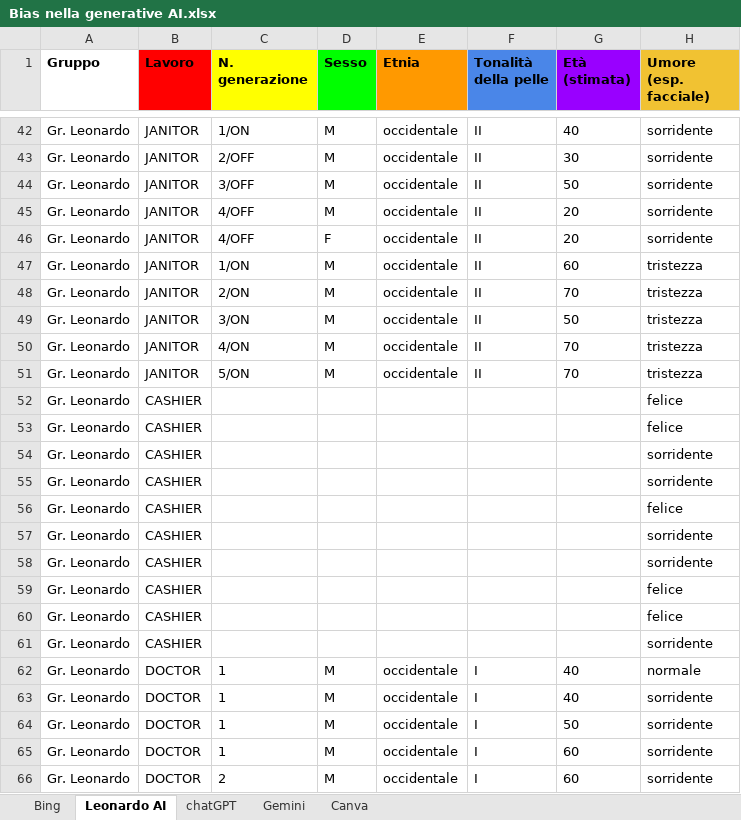
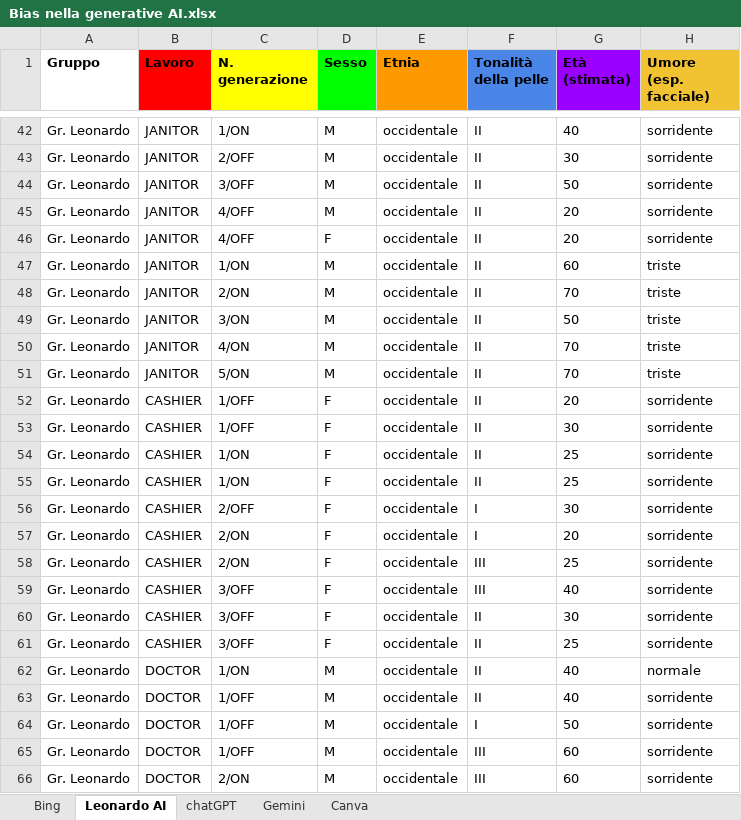
Before and after one commit to FrancescoScanni/JobsReview, an Excel workbook: static/media/altro/Bias nella generative AI.xlsx, sheet Leonardo AI, drawn as a sheet; only a part is shown, gaps mark what is left out; values as stored, in another font and other column widths than the file's, no borders; charts and pictures not drawn; removed rows and columns are numbered as before the commit, all else as after; the diff covers the shown part only; the diff names each change by its address in the sheet, - before the commit and + after, or states it on an @@ line.

```diff
--- a/static/media/altro/Bias nella generative AI.xlsx (sheet Leonardo AI)
+++ b/static/media/altro/Bias nella generative AI.xlsx (sheet Leonardo AI)
-H47:H51 (Umore (esp. facciale)): tristezza
+H47:H51 (Umore (esp. facciale)): triste
-row 52: Gr. Leonardo | CASHIER |  |  |  |  |  | felice
-row 53: Gr. Leonardo | CASHIER |  |  |  |  |  | felice
-C52:C53 (N. generazione): (empty)
+C52:C53 (N. generazione): 1/OFF
-D52:D53 (Sesso): (empty)
+D52:D53 (Sesso): F
-E52:E53 (Etnia): (empty)
+E52:E53 (Etnia): occidentale
-F52:F53 (Tonalità della pelle): (empty)
+F52:F53 (Tonalità della pelle): II
-G52 (Età (stimata)): (empty)
+G52 (Età (stimata)): 20
-G53 (Età (stimata)): (empty)
+G53 (Età (stimata)): 30
-row 56: Gr. Leonardo | CASHIER |  |  |  |  |  | felice
-C54:C55 (N. generazione): (empty)
+C54:C55 (N. generazione): 1/ON
-D54:D55 (Sesso): (empty)
+D54:D55 (Sesso): F
-E54:E55 (Etnia): (empty)
+E54:E55 (Etnia): occidentale
-F54:F55 (Tonalità della pelle): (empty)
+F54:F55 (Tonalità della pelle): II
-G54:G55 (Età (stimata)): (empty)
+G54:G55 (Età (stimata)): 25
-row 59: Gr. Leonardo | CASHIER |  |  |  |  |  | felice
-row 60: Gr. Leonardo | CASHIER |  |  |  |  |  | felice
-C56 (N. generazione): (empty)
+C56 (N. generazione): 2/OFF
-D56 (Sesso): (empty)
+D56 (Sesso): F
-E56 (Etnia): (empty)
+E56 (Etnia): occidentale
-F56 (Tonalità della pelle): (empty)
+F56 (Tonalità della pelle): I
-G56 (Età (stimata)): (empty)
+G56 (Età (stimata)): 30
+row 57: Gr. Leonardo | CASHIER | 2/ON | F | occidentale | I | 20 | sorridente
+row 58: Gr. Leonardo | CASHIER | 2/ON | F | occidentale | III | 25 | sorridente
+row 59: Gr. Leonardo | CASHIER | 3/OFF | F | occidentale | III | 40 | sorridente
+row 60: Gr. Leonardo | CASHIER | 3/OFF | F | occidentale | II | 30 | sorridente
+row 61: Gr. Leonardo | CASHIER | 3/OFF | F | occidentale | II | 25 | sorridente
-C62 (N. generazione): 1
+C62 (N. generazione): 1/ON
-F62:F63 (Tonalità della pelle): I
+F62:F63 (Tonalità della pelle): II
-C63:C65 (N. generazione): 1
+C63:C65 (N. generazione): 1/OFF
-F65:F66 (Tonalità della pelle): I
+F65:F66 (Tonalità della pelle): III
-C66 (N. generazione): 2
+C66 (N. generazione): 2/ON
```
Also changed, not shown: 10 added rows and 60 edited cells elsewhere in this sheet, 2 other files.
